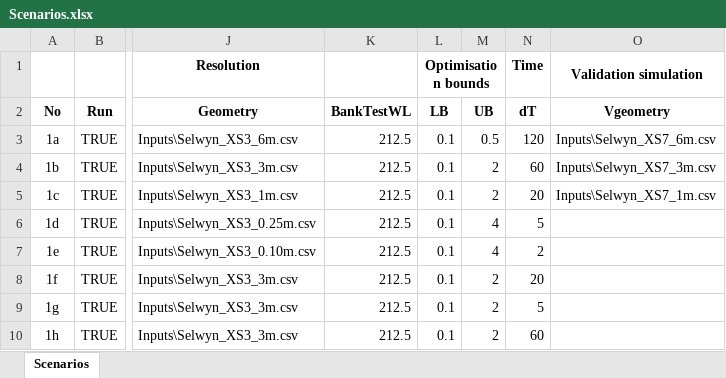
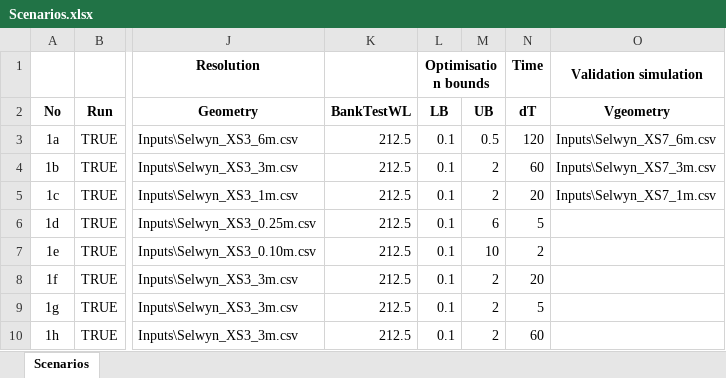
Before and after one commit to RegMeasures/XChannel, an Excel workbook: Inputs/Scenarios.xlsx, sheet Scenarios, drawn as a sheet; only a part is shown, gaps mark what is left out; values as stored, in another font and other column widths than the file's, no borders; conditional formats not drawn; the diff names each change by its address in the sheet, - before the commit and + after, or states it on an @@ line.

Commit message:
Slight change to optimisation bounds for scenarios 1d and 1e
git-svn-id: http://svn.niwa.co.nz/repos/SedimentProcesses/delft3d/Research/BankErosionMatlab/Trunk@207 d29393a4-73d2-11e2-8554-73eba5050919

```diff
--- a/Inputs/Scenarios.xlsx (sheet Scenarios)
+++ b/Inputs/Scenarios.xlsx (sheet Scenarios)
-M6 (UB): 4
+M6 (UB): 6
-M7 (UB): 4
+M7 (UB): 10
```
